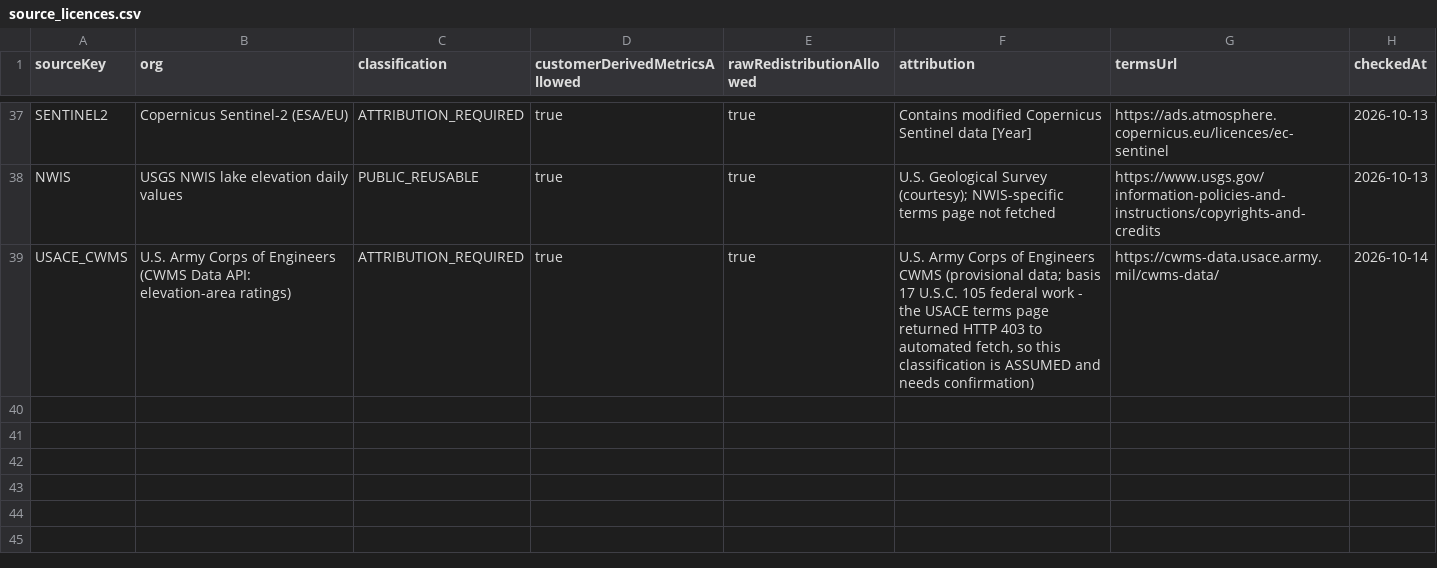
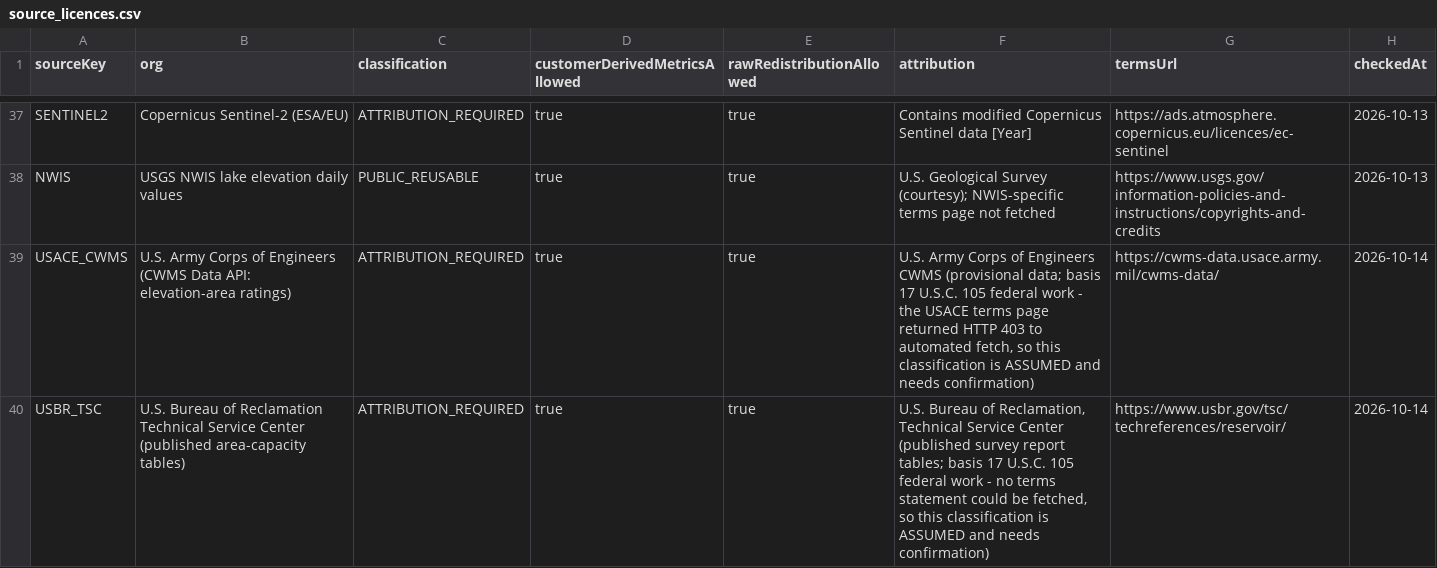
Before and after one commit to Sector-Bowfishing/Sector_Engine, a CSV file: jobs/depth-brain/depth_brain/data/source_licences.csv, drawn as a sheet; only a part is shown, gaps mark what is left out.

Commit message:
feat(depth-brain): Reclamation RISE datum chain closed for 9 more lakes (RISE elevation reproduces RISE storage through the TSC survey table; pool in the table frame by capacity-matched diagram or survey statement); TSC survey tables as rating zones; 218/621 shift-defensible

```diff
--- a/jobs/depth-brain/depth_brain/data/source_licences.csv
+++ b/jobs/depth-brain/depth_brain/data/source_licences.csv
@@ -39 +39,2 @@ NWIS,USGS NWIS lake elevation daily values,PUBLIC_REUSABLE,true,true,U.S. Geolog
 USACE_CWMS,U.S. Army Corps of Engineers (CWMS Data API: elevation-area ratings),ATTRIBUTION_REQUIRED,true,true,"U.S. Army Corps of Engineers CWMS (provisional data; basis 17 U.S.C. 105 federal work - the USACE terms page returned HTTP 403 to automated fetch, so this classification is ASSUMED and needs confirmation)",https://cwms-data.usace.army.mil/cwms-data/,2026-10-14
+USBR_TSC,U.S. Bureau of Reclamation Technical Service Center (published area-capacity tables),ATTRIBUTION_REQUIRED,true,true,"U.S. Bureau of Reclamation, Technical Service Center (published survey report tables; basis 17 U.S.C. 105 federal work - no terms statement could be fetched, so this classification is ASSUMED and needs confirmation)",https://www.usbr.gov/tsc/techreferences/reservoir/,2026-10-14
```
Also changed, not shown: 18 other files.
